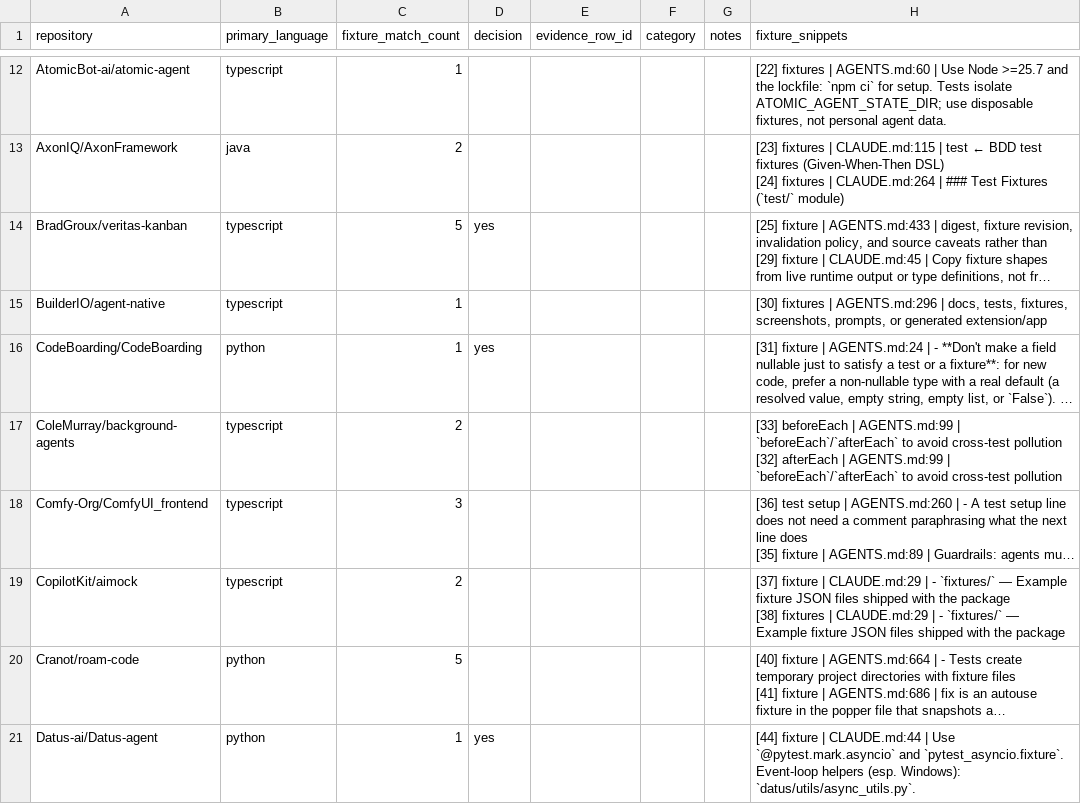
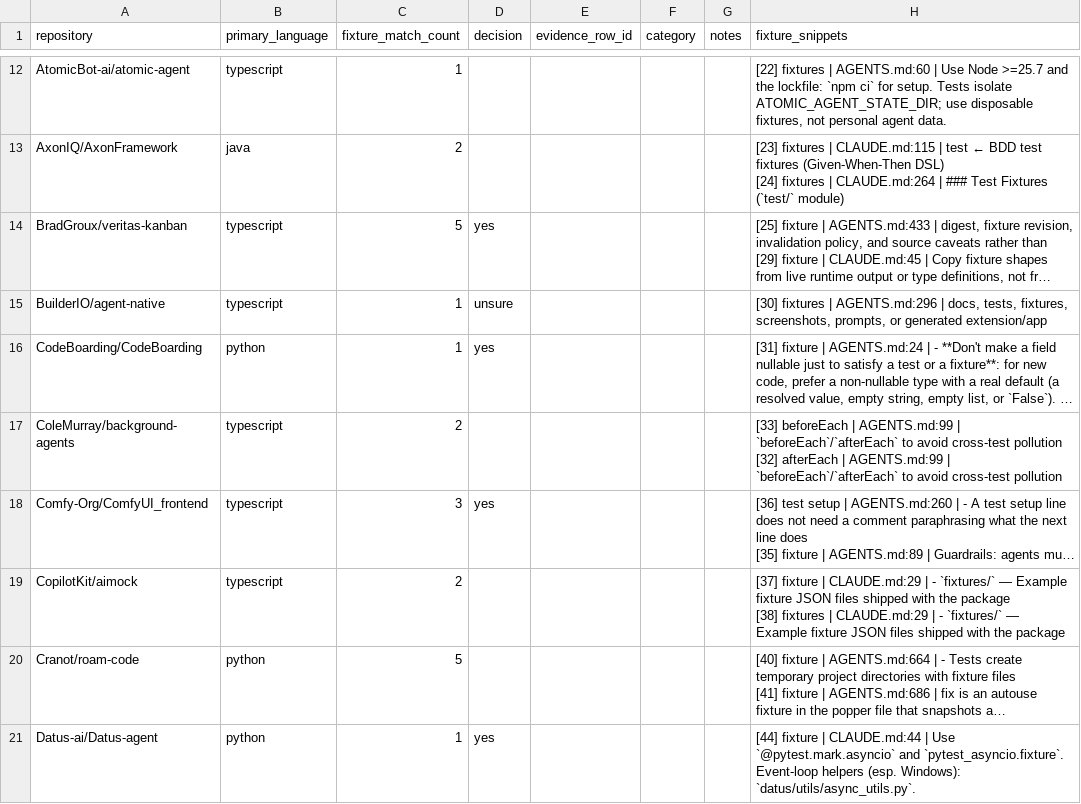
Before and after one commit to joaofix/fixturedb, a CSV file: research-questions/rq5/rq5_repository_coding_sheet.csv, drawn as a sheet; only a part is shown, gaps mark what is left out; long unchanged cells end in …; the diff covers the shown part only; the diff names each change by its address in the sheet, - before the commit and + after, or states it on an @@ line.

```diff
--- a/research-questions/rq5/rq5_repository_coding_sheet.csv
+++ b/research-questions/rq5/rq5_repository_coding_sheet.csv
-D15 (decision): (empty)
+D15 (decision): unsure
-D18 (decision): (empty)
+D18 (decision): yes
```
Also changed, not shown: 9 edited cells elsewhere in this file.
